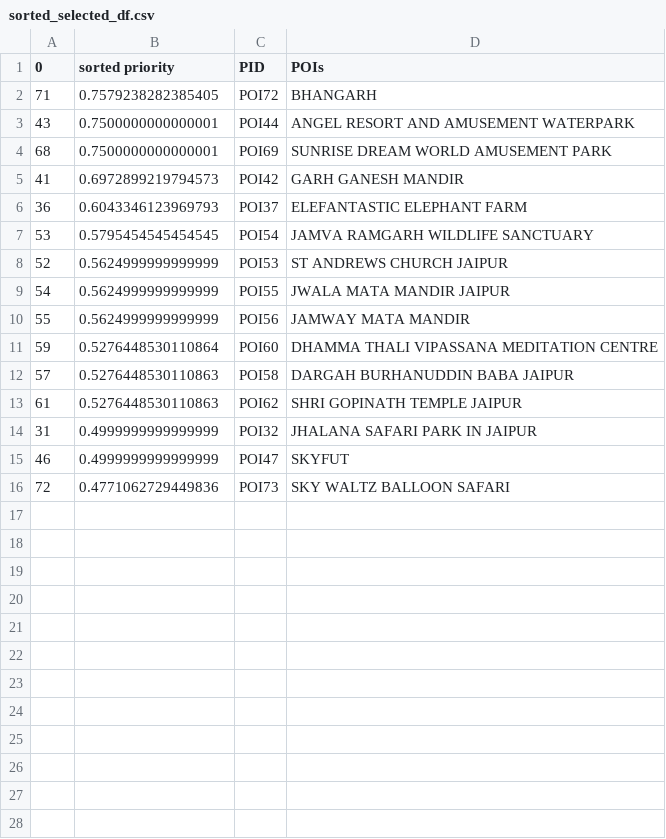
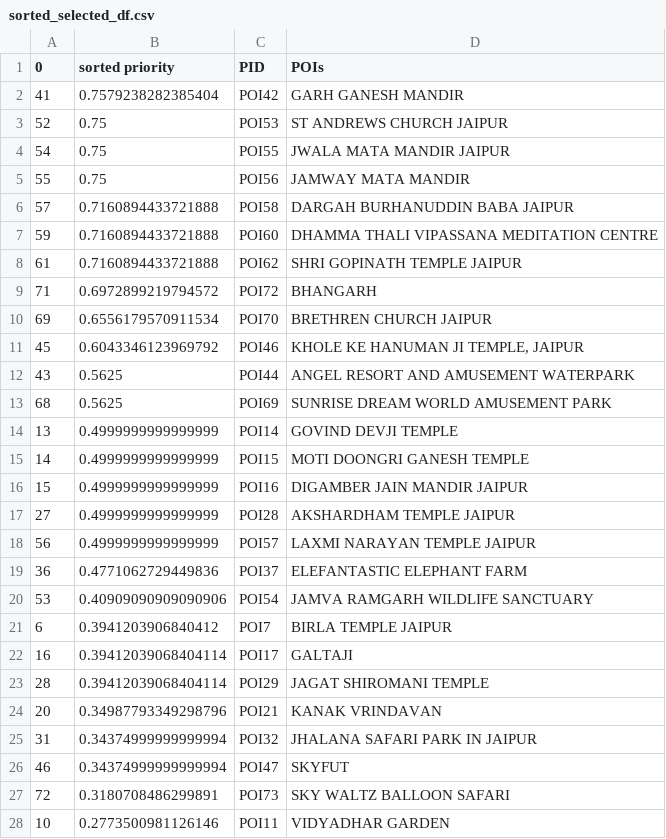
Before and after one commit to ishijo/Travel_Itinerary_Generator, a CSV file: data/sorted_selected_df.csv, drawn as a sheet; only a part is shown; the diff covers the shown part only.

Commit message:
removed data from root dir

```diff
--- a/data/sorted_selected_df.csv
+++ b/data/sorted_selected_df.csv
@@ -1,16 +1,28 @@
 0,sorted priority,PID,POIs
-71,0.7579238282385405,POI72,BHANGARH
-43,0.7500000000000001,POI44,ANGEL RESORT AND AMUSEMENT WATERPARK
-68,0.7500000000000001,POI69,SUNRISE DREAM WORLD AMUSEMENT PARK
-41,0.6972899219794573,POI42,GARH GANESH MANDIR
-36,0.6043346123969793,POI37,ELEFANTASTIC ELEPHANT FARM
-53,0.5795454545454545,POI54,JAMVA RAMGARH WILDLIFE SANCTUARY
-52,0.5624999999999999,POI53,ST ANDREWS CHURCH JAIPUR
-54,0.5624999999999999,POI55,JWALA MATA MANDIR JAIPUR
-55,0.5624999999999999,POI56,JAMWAY MATA MANDIR
-59,0.5276448530110864,POI60,DHAMMA THALI VIPASSANA MEDITATION CENTRE
-57,0.5276448530110863,POI58,DARGAH BURHANUDDIN BABA JAIPUR
-61,0.5276448530110863,POI62,SHRI GOPINATH TEMPLE JAIPUR
-31,0.4999999999999999,POI32,JHALANA SAFARI PARK IN JAIPUR
-46,0.4999999999999999,POI47,SKYFUT
-72,0.4771062729449836,POI73,SKY WALTZ BALLOON SAFARI
+41,0.7579238282385404,POI42,GARH GANESH MANDIR
+52,0.75,POI53,ST ANDREWS CHURCH JAIPUR
+54,0.75,POI55,JWALA MATA MANDIR JAIPUR
+55,0.75,POI56,JAMWAY MATA MANDIR
+57,0.7160894433721888,POI58,DARGAH BURHANUDDIN BABA JAIPUR
+59,0.7160894433721888,POI60,DHAMMA THALI VIPASSANA MEDITATION CENTRE
+61,0.7160894433721888,POI62,SHRI GOPINATH TEMPLE JAIPUR
+71,0.6972899219794572,POI72,BHANGARH
+69,0.6556179570911534,POI70,BRETHREN CHURCH JAIPUR
+45,0.6043346123969792,POI46,"KHOLE KE HANUMAN JI TEMPLE, JAIPUR"
+43,0.5625,POI44,ANGEL RESORT AND AMUSEMENT WATERPARK
+68,0.5625,POI69,SUNRISE DREAM WORLD AMUSEMENT PARK
+13,0.4999999999999999,POI14,GOVIND DEVJI TEMPLE
+14,0.4999999999999999,POI15,MOTI DOONGRI GANESH TEMPLE
+15,0.4999999999999999,POI16,DIGAMBER JAIN MANDIR JAIPUR
+27,0.4999999999999999,POI28,AKSHARDHAM TEMPLE JAIPUR
+56,0.4999999999999999,POI57,LAXMI NARAYAN TEMPLE JAIPUR
+36,0.4771062729449836,POI37,ELEFANTASTIC ELEPHANT FARM
+53,0.40909090909090906,POI54,JAMVA RAMGARH WILDLIFE SANCTUARY
+6,0.3941203906840412,POI7,BIRLA TEMPLE JAIPUR
+16,0.39412039068404114,POI17,GALTAJI
+28,0.39412039068404114,POI29,JAGAT SHIROMANI TEMPLE
+20,0.34987793349298796,POI21,KANAK VRINDAVAN
+31,0.34374999999999994,POI32,JHALANA SAFARI PARK IN JAIPUR
+46,0.34374999999999994,POI47,SKYFUT
+72,0.3180708486299891,POI73,SKY WALTZ BALLOON SAFARI
+10,0.2773500981126146,POI11,VIDYADHAR GARDEN
```
Also changed, not shown: 9 added rows elsewhere in this file, sorted_selected_df.csv, 14 other files.
